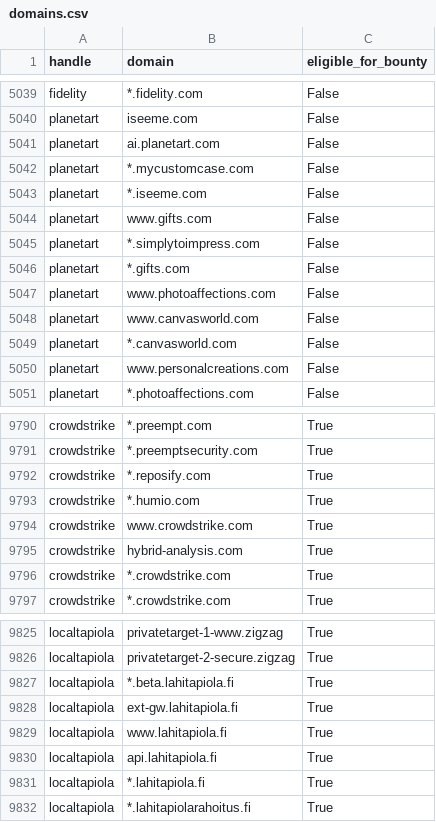
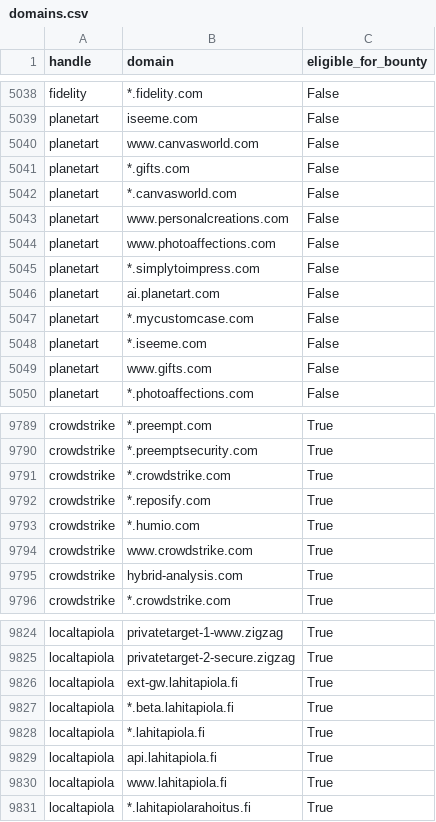
Before and after one commit to zhifana/h1domains, a CSV file: domains.csv, drawn as a sheet; only a part is shown, gaps mark what is left out; the diff covers the shown part only.

```diff
--- a/domains.csv
+++ b/domains.csv
@@ -5040,2 +5039,8 @@ fidelity,*.fidelity.com,False
 planetart,iseeme.com,False
+planetart,www.canvasworld.com,False
+planetart,*.gifts.com,False
+planetart,*.canvasworld.com,False
+planetart,www.personalcreations.com,False
+planetart,www.photoaffections.com,False
+planetart,*.simplytoimpress.com,False
 planetart,ai.planetart.com,False
@@ -5044,8 +5049,2 @@ planetart,*.iseeme.com,False
 planetart,www.gifts.com,False
-planetart,*.simplytoimpress.com,False
-planetart,*.gifts.com,False
-planetart,www.photoaffections.com,False
-planetart,www.canvasworld.com,False
-planetart,*.canvasworld.com,False
-planetart,www.personalcreations.com,False
 planetart,*.photoaffections.com,False
@@ -9791,7 +9790,7 @@ crowdstrike,*.preempt.com,True
 crowdstrike,*.preemptsecurity.com,True
-crowdstrike,*.reposify.com,True
-crowdstrike,*.humio.com,True
-crowdstrike,www.crowdstrike.com,True
-crowdstrike,hybrid-analysis.com,True
-crowdstrike,*.crowdstrike.com,True
+crowdstrike,*.crowdstrike.com,True
+crowdstrike,*.reposify.com,True
+crowdstrike,*.humio.com,True
+crowdstrike,www.crowdstrike.com,True
+crowdstrike,hybrid-analysis.com,True
 crowdstrike,*.crowdstrike.com,True
@@ -9826,7 +9825,7 @@ localtapiola,privatetarget-1-www.zigzag,True
 localtapiola,privatetarget-2-secure.zigzag,True
-localtapiola,*.beta.lahitapiola.fi,True
-localtapiola,ext-gw.lahitapiola.fi,True
-localtapiola,www.lahitapiola.fi,True
+localtapiola,ext-gw.lahitapiola.fi,True
+localtapiola,*.beta.lahitapiola.fi,True
+localtapiola,*.lahitapiola.fi,True
 localtapiola,api.lahitapiola.fi,True
-localtapiola,*.lahitapiola.fi,True
+localtapiola,www.lahitapiola.fi,True
 localtapiola,*.lahitapiolarahoitus.fi,True
```
Also changed, not shown: 10 added rows, 11 removed rows, 86 moved rows and 21 edited cells elsewhere in this file, 3 other files.
